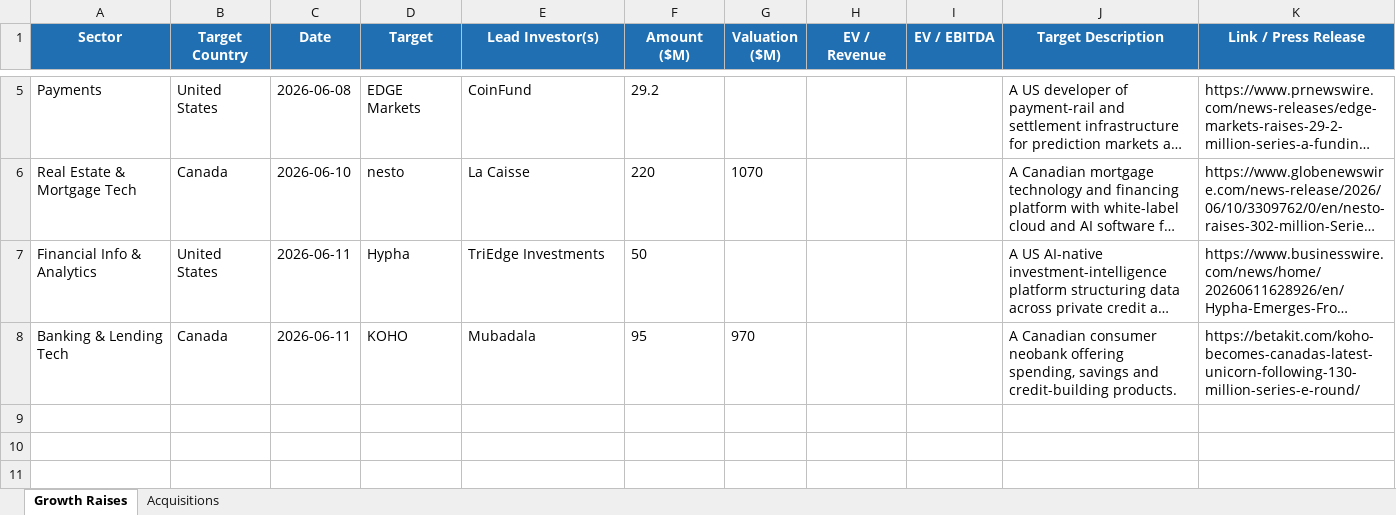
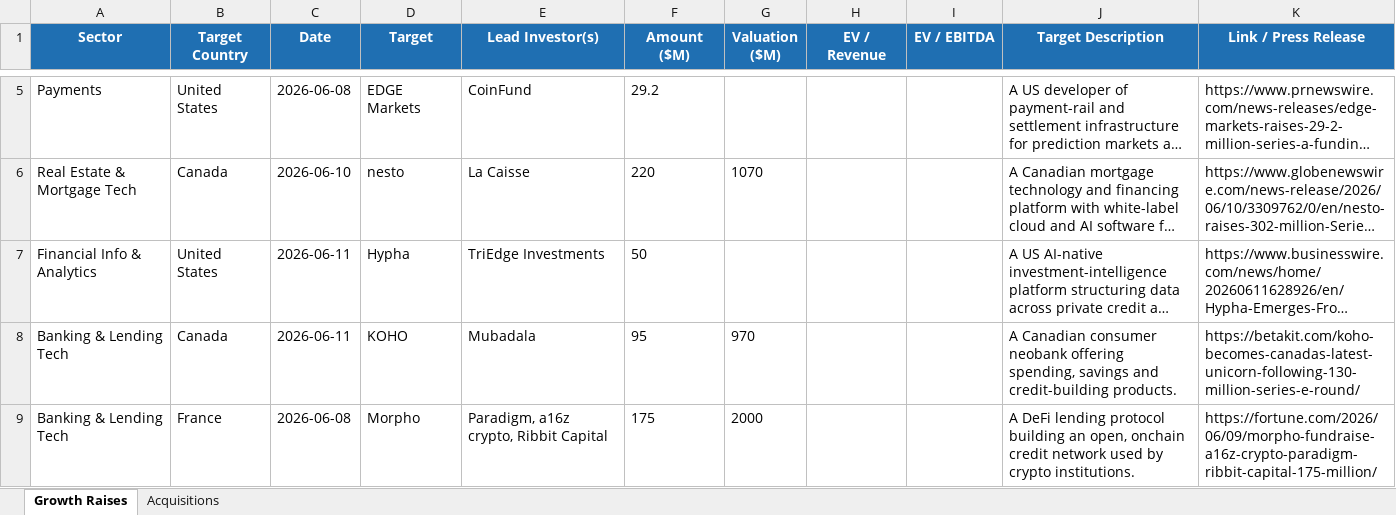
Before and after one commit to carrollr01/aboutMe, an Excel workbook: fintech-deals-2026-06-06_06-13.xlsx, sheet Growth Raises, drawn as a sheet; only a part is shown, gaps mark what is left out; long unchanged cells end in …; values as stored, in another font and other column widths than the file's, no borders; the diff names each change by its address in the sheet, - before the commit and + after, or states it on an @@ line.

```diff
--- a/fintech-deals-2026-06-06_06-13.xlsx (sheet Growth Raises)
+++ b/fintech-deals-2026-06-06_06-13.xlsx (sheet Growth Raises)
+row 9: Banking & Lending Tech | France | 2026-06-08 | Morpho | Paradigm, a16z crypto, Ribbit Capital | 175 | 2000 |  |  | A DeFi lending protocol building an open, onchain credit network used by crypto institutions. | https://fortune.com/2026/06/09/morpho-fundraise-a16z-crypto-paradigm-ribbit-capital-175-million/
```
Also changed, not shown: 2 other files.
